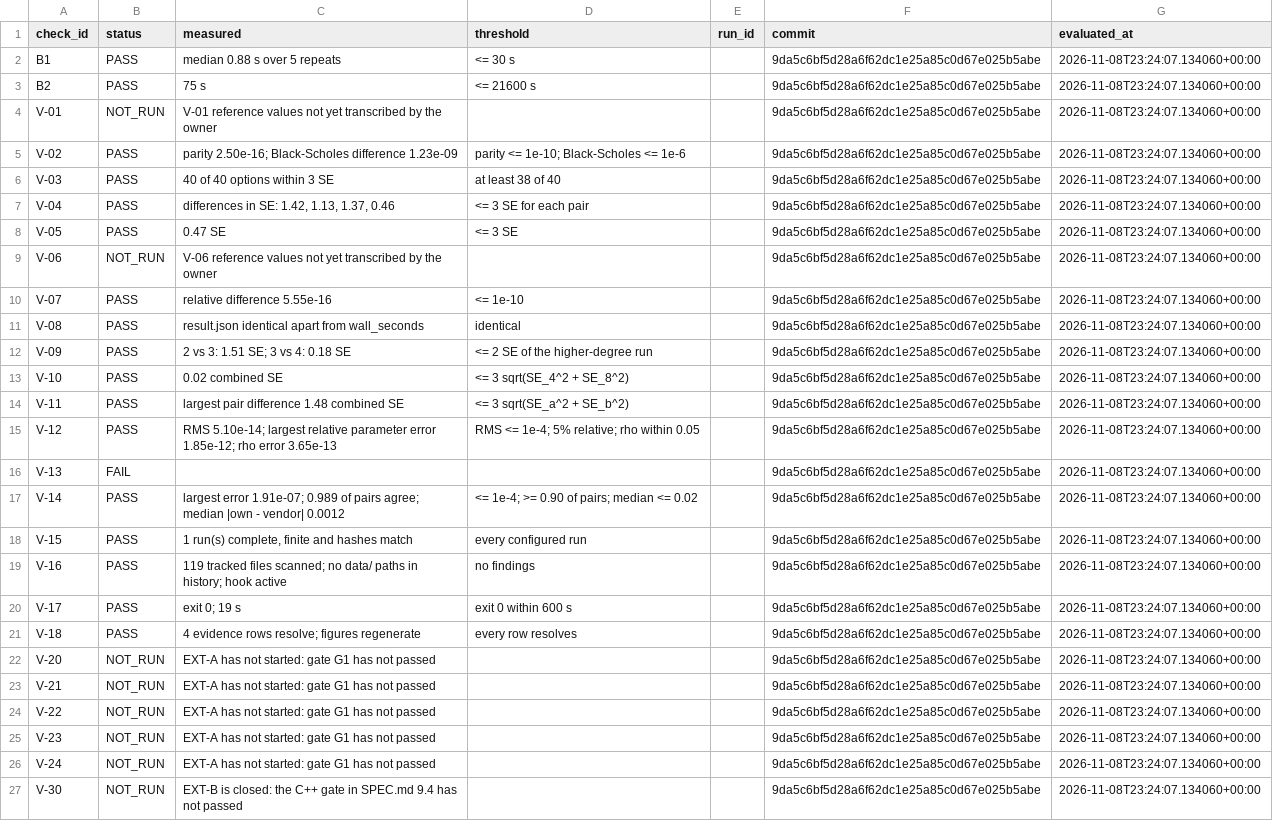
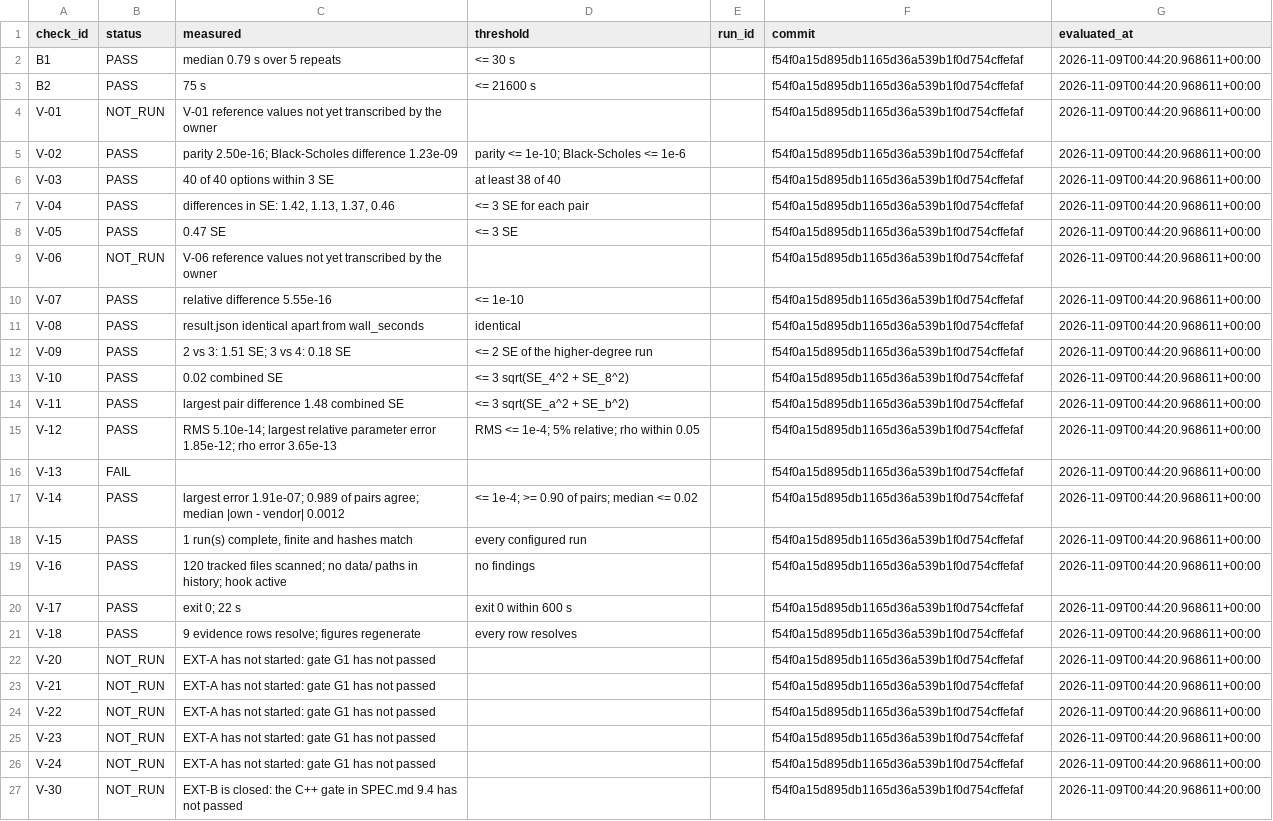
Before and after one commit to jaredrc8/Heston-Options-Pricing, a CSV file: results/verification_table.csv, drawn as a sheet; the diff names each change by its address in the sheet, - before the commit and + after, or states it on an @@ line.

```diff
--- a/results/verification_table.csv
+++ b/results/verification_table.csv
-C2 (measured): median 0.88 s over 5 repeats
+C2 (measured): median 0.79 s over 5 repeats
-F2:F27 (commit): 9da5c6bf5d28a6f62dc1e25a85c0d67e025b5abe
+F2:F27 (commit): f54f0a15d895db1165d36a539b1f0d754cffefaf
-G2:G27 (evaluated_at): 2026-11-08T23:24:07.134060+00:00
+G2:G27 (evaluated_at): 2026-11-09T00:44:20.968611+00:00
-C19 (measured): 119 tracked files…
+C19 (measured): 120 tracked files…
-C20 (measured): exit 0; 19 s
+C20 (measured): exit 0; 22 s
-C21 (measured): 4 evidence rows resolve; figures regenerate
+C21 (measured): 9 evidence rows resolve; figures regenerate
```
